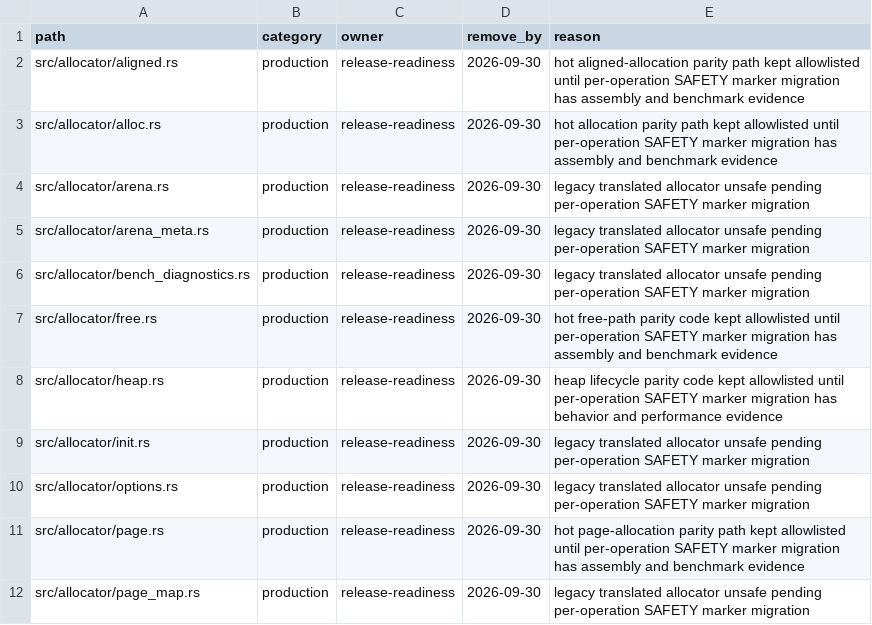
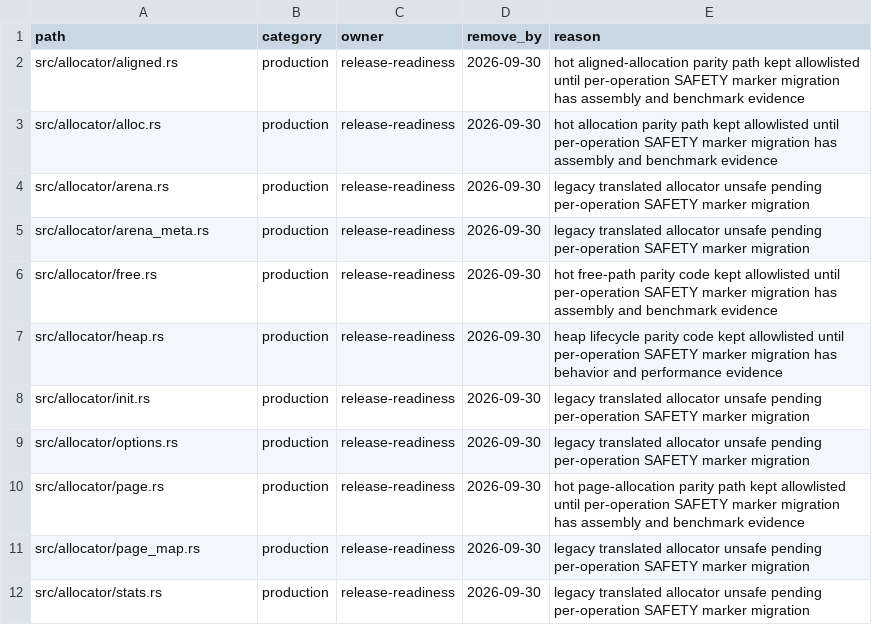
Before and after one commit to whb07/rimalloc, a TSV file: docs/unsafe-migration-allowlist.tsv, drawn as a sheet; only a part is shown; the shorter side is filled out with more unchanged rows; the diff names each change by its address in the sheet, - before the commit and + after, or states it on an @@ line.

```diff
--- a/docs/unsafe-migration-allowlist.tsv
+++ b/docs/unsafe-migration-allowlist.tsv
-row 6: src/allocator/bench_diagnostics.rs | production | release-readiness | 2026-09-30 | legacy translated allocator unsafe pending per-operation SAFETY marker migration
```
Also changed, not shown: docs/unsafe-audit-evidence.tsv, 6 other files.
